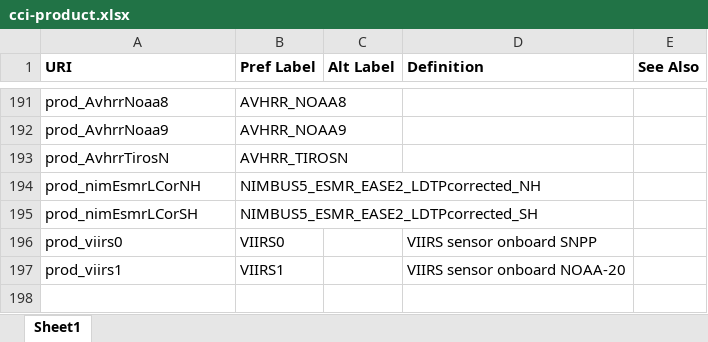
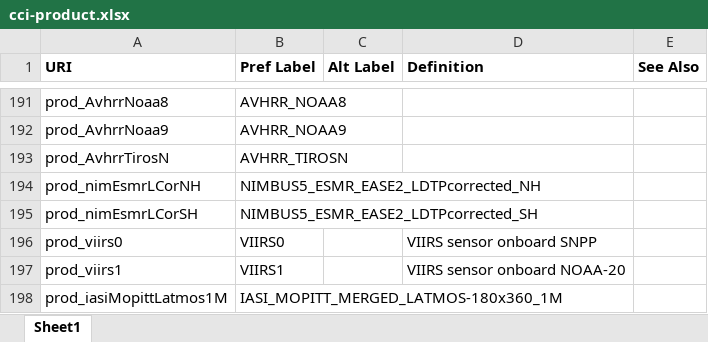
Before and after one commit to cedadev/cci-vocabularies, an Excel workbook: data/cci/cci-product.xlsx, sheet Sheet1, drawn as a sheet; only a part is shown, gaps mark what is left out; values as stored, in another font and other column widths than the file's, no borders; table styles not drawn; the diff names each change by its address in the sheet, - before the commit and + after, or states it on an @@ line.

```diff
--- a/data/cci/cci-product.xlsx (sheet Sheet1)
+++ b/data/cci/cci-product.xlsx (sheet Sheet1)
+row 198: prod_iasiMopittLatmos1M | IASI_MOPITT_MERGED_LATMOS-180x360_1M
```
Also changed, not shown: data/cci/cci-datatype.xlsx, data/cci/cci-org.xlsx, 5 other files.
